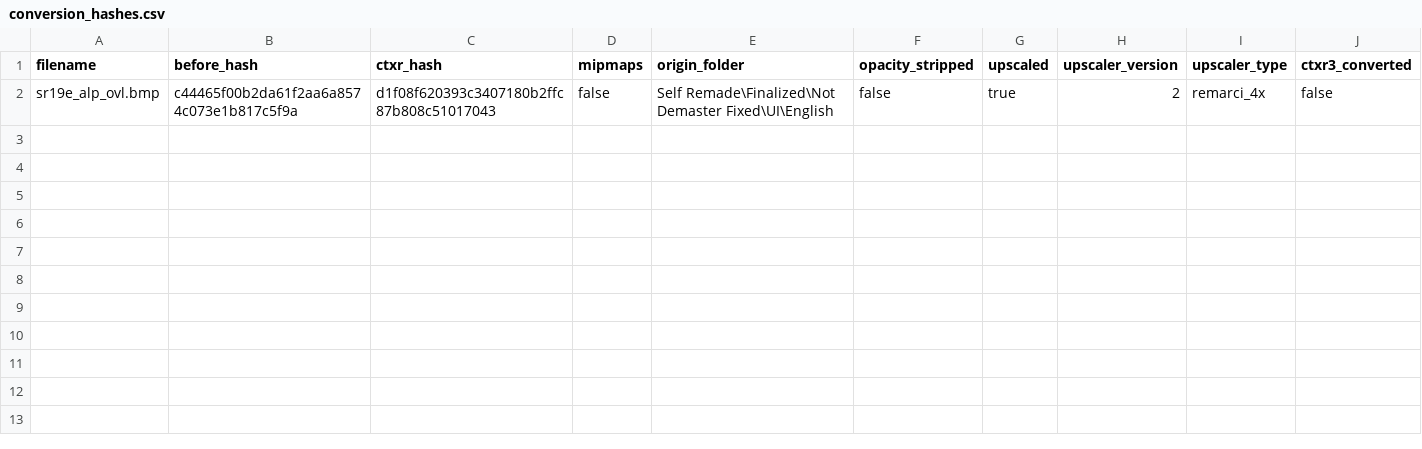
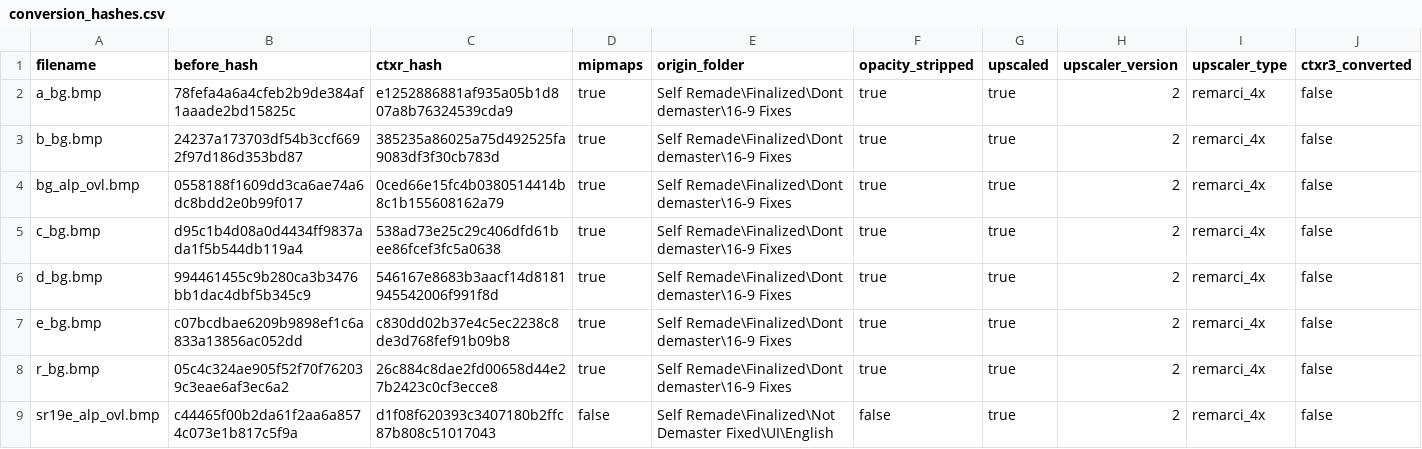
Before and after one commit to ShizCalev/MGS2-Upscaled-UI-Textures, a CSV file: Textures/Staging - 4x Upscaled/textures/flatlist/ovr_stm/ovr_eu/_win/conversion_hashes.csv, drawn as a sheet; the diff names each change by its address in the sheet, - before the commit and + after, or states it on an @@ line.

```diff
--- a/Textures/Staging - 4x Upscaled/textures/flatlist/ovr_stm/ovr_eu/_win/conversion_hashes.csv
+++ b/Textures/Staging - 4x Upscaled/textures/flatlist/ovr_stm/ovr_eu/_win/conversion_hashes.csv
+row 2: a_bg.bmp | 78fefa4a6a4cfeb2b9de384af1aaade2bd15825c | e1252886881af935a05b1d807a8b76324539cda9 | true | Self Remade\Finalized\Dont demaster\16-9 Fixes | true | true | 2 | remarci_4x | false
+row 3: b_bg.bmp | 24237a173703df54b3ccf6692f97d186d353bd87 | 385235a86025a75d492525fa9083df3f30cb783d | true | Self Remade\Finalized\Dont demaster\16-9 Fixes | true | true | 2 | remarci_4x | false
+row 4: bg_alp_ovl.bmp | 0558188f1609dd3ca6ae74a6dc8bdd2e0b99f017 | 0ced66e15fc4b0380514414b8c1b155608162a79 | true | Self Remade\Finalized\Dont demaster\16-9 Fixes | true | true | 2 | remarci_4x | false
+row 5: c_bg.bmp | d95c1b4d08a0d4434ff9837ada1f5b544db119a4 | 538ad73e25c29c406dfd61bee86fcef3fc5a0638 | true | Self Remade\Finalized\Dont demaster\16-9 Fixes | true | true | 2 | remarci_4x | false
+row 6: d_bg.bmp | 994461455c9b280ca3b3476bb1dac4dbf5b345c9 | 546167e8683b3aacf14d8181945542006f991f8d | true | Self Remade\Finalized\Dont demaster\16-9 Fixes | true | true | 2 | remarci_4x | false
+row 7: e_bg.bmp | c07bcdbae6209b9898ef1c6a833a13856ac052dd | c830dd02b37e4c5ec2238c8de3d768fef91b09b8 | true | Self Remade\Finalized\Dont demaster\16-9 Fixes | true | true | 2 | remarci_4x | false
+row 8: r_bg.bmp | 05c4c324ae905f52f70f762039c3eae6af3ec6a2 | 26c884c8dae2fd00658d44e27b2423c0cf3ecce8 | true | Self Remade\Finalized\Dont demaster\16-9 Fixes | true | true | 2 | remarci_4x | false
```
Also changed, not shown: Textures/Staging - 2x Upscaled/textures/flatlist/ovr_stm/ovr_eu/_win/conversion_hashes.csv, Textures/Staging - 2x Upscaled/textures/flatlist/ovr_stm/ovr_jp/_win/conversion_hashes.csv, 33 other files.
